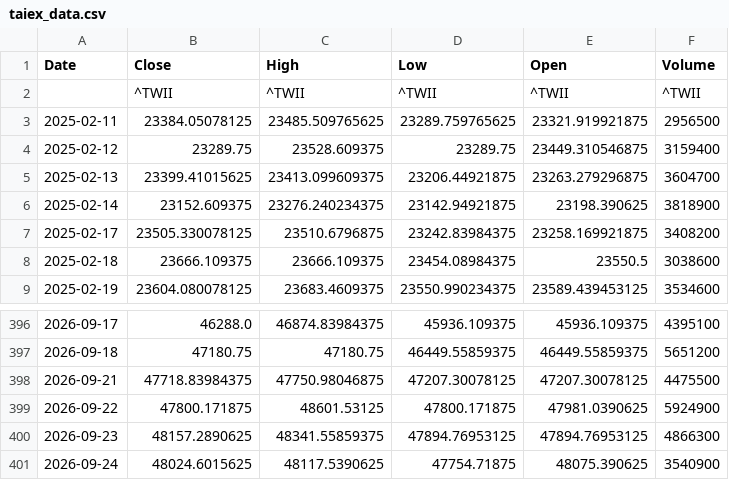
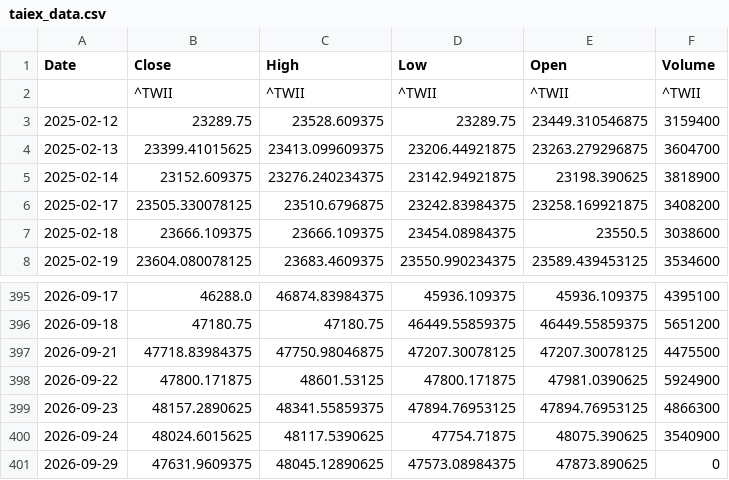
Before and after one commit to klee6153/my-stock-quant, a CSV file: taiex_data.csv, drawn as a sheet; only a part is shown, gaps mark what is left out.

```diff
--- a/taiex_data.csv
+++ b/taiex_data.csv
@@ -2,3 +2,2 @@ Date,Close,High,Low,Open,Volume
 ,^TWII,^TWII,^TWII,^TWII,^TWII
-2025-02-11,23384.05078125,23485.509765625,23289.759765625,23321.919921875,2956500
 2025-02-12,23289.75,23528.609375,23289.75,23449.310546875,3159400
@@ -401 +400,2 @@ Date,Close,High,Low,Open,Volume
 2026-09-24,48024.6015625,48117.5390625,47754.71875,48075.390625,3540900
+2026-09-29,47631.9609375,48045.12890625,47573.08984375,47873.890625,0
```
